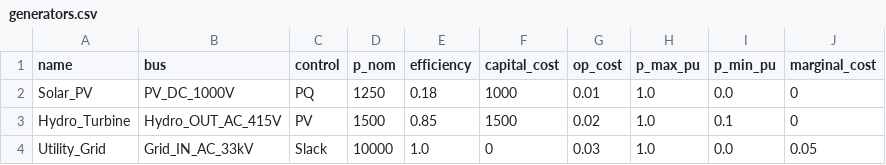
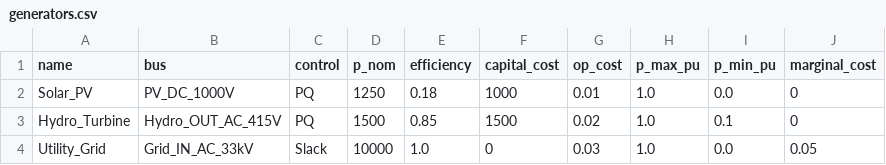
Before and after one commit to tinegachris/hybrid_renewable_pypsa, a CSV file: data/generators.csv, drawn as a sheet.

```diff
--- a/data/generators.csv
+++ b/data/generators.csv
@@ -2,3 +2,3 @@ name,bus,control,p_nom,efficiency,capital_cost,op_cost,p_max_pu,p_min_pu,margina
 Solar_PV,PV_DC_1000V,PQ,1250,0.18,1000,0.01,1.0,0.0,0
-Hydro_Turbine,Hydro_OUT_AC_415V,PV,1500,0.85,1500,0.02,1.0,0.1,0
+Hydro_Turbine,Hydro_OUT_AC_415V,PQ,1500,0.85,1500,0.02,1.0,0.1,0
 Utility_Grid,Grid_IN_AC_33kV,Slack,10000,1.0,0,0.03,1.0,0.0,0.05
```
Also changed, not shown: data/buses.csv, data/links.csv, 2 other files.
